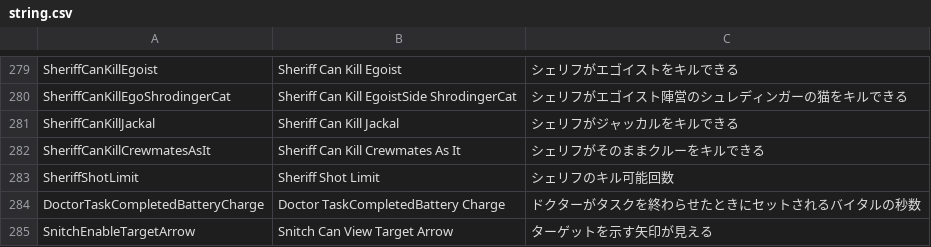
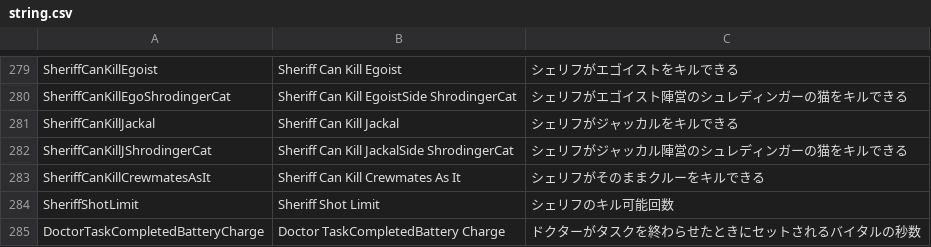
Before and after one commit to tukasa0001/TownOfHost, a CSV file: Resources/string.csv, drawn as a sheet; only a part is shown, gaps mark what is left out; the shorter side is filled out with more unchanged rows; the diff names each change by its address in the sheet, - before the commit and + after, or states it on an @@ line.

```diff
--- a/Resources/string.csv
+++ b/Resources/string.csv
+row 282: SheriffCanKillJShrodingerCat | Sheriff Can Kill JackalSide ShrodingerCat | シェリフがジャッカル陣営のシュレディンガーの猫をキルできる
```
Also changed, not shown: 1 other file.
